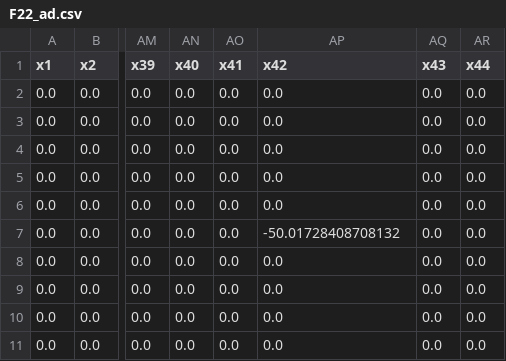
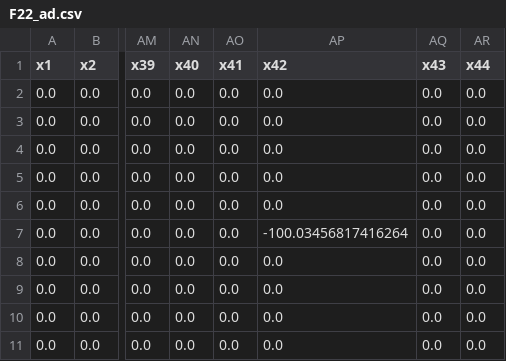
Before and after one commit to FRBNY-DSGE/DSGE-Private.jl, a CSV file: src/models/heterogeneous/kshape_economy/csv/F22_ad.csv, drawn as a sheet; only a part is shown, gaps mark what is left out; the diff names each change by its address in the sheet, - before the commit and + after, or states it on an @@ line.

```diff
--- a/src/models/heterogeneous/kshape_economy/csv/F22_ad.csv
+++ b/src/models/heterogeneous/kshape_economy/csv/F22_ad.csv
-AP7 (x42): -50.01728408708132
+AP7 (x42): -100.03456817416264
```
Also changed, not shown: src/models/heterogeneous/kshape_economy/csv/F24_ad.csv, src/models/heterogeneous/kshape_economy/csv/F42_ad.csv, 17 other files.
